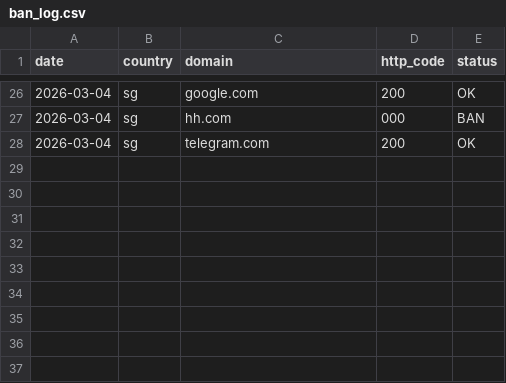
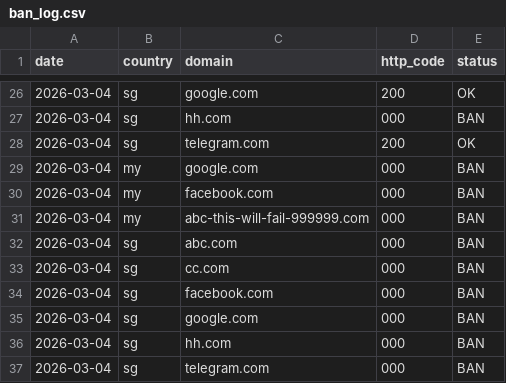
Before and after one commit to gary19933/domainexpansion, a CSV file: records/ban_log.csv, drawn as a sheet; only a part is shown, gaps mark what is left out; the diff names each change by its address in the sheet, - before the commit and + after, or states it on an @@ line.

```diff
--- a/records/ban_log.csv
+++ b/records/ban_log.csv
+row 29: 2026-03-04 | my | google.com | 000 | BAN
+row 30: 2026-03-04 | my | facebook.com | 000 | BAN
+row 31: 2026-03-04 | my | abc-this-will-fail-999999.com | 000 | BAN
+row 32: 2026-03-04 | sg | abc.com | 000 | BAN
+row 33: 2026-03-04 | sg | cc.com | 000 | BAN
+row 34: 2026-03-04 | sg | facebook.com | 000 | BAN
+row 35: 2026-03-04 | sg | google.com | 000 | BAN
+row 36: 2026-03-04 | sg | hh.com | 000 | BAN
+row 37: 2026-03-04 | sg | telegram.com | 000 | BAN
```
